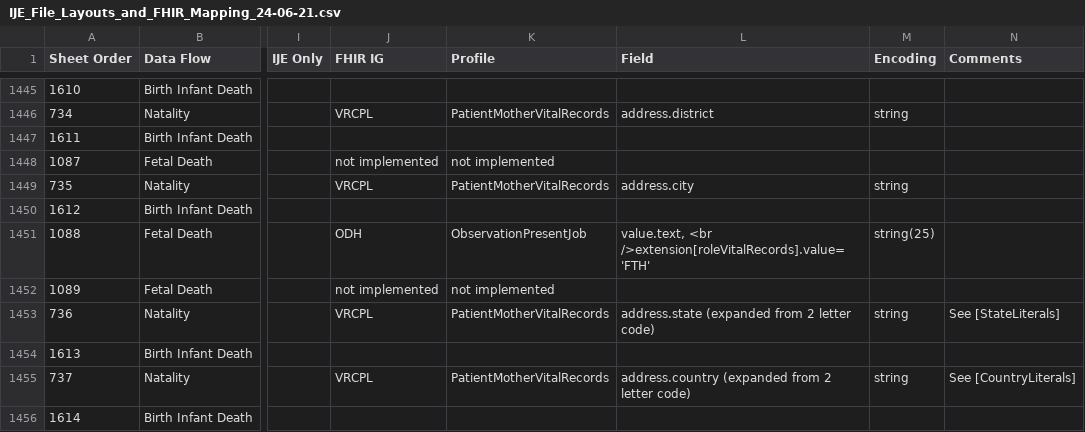
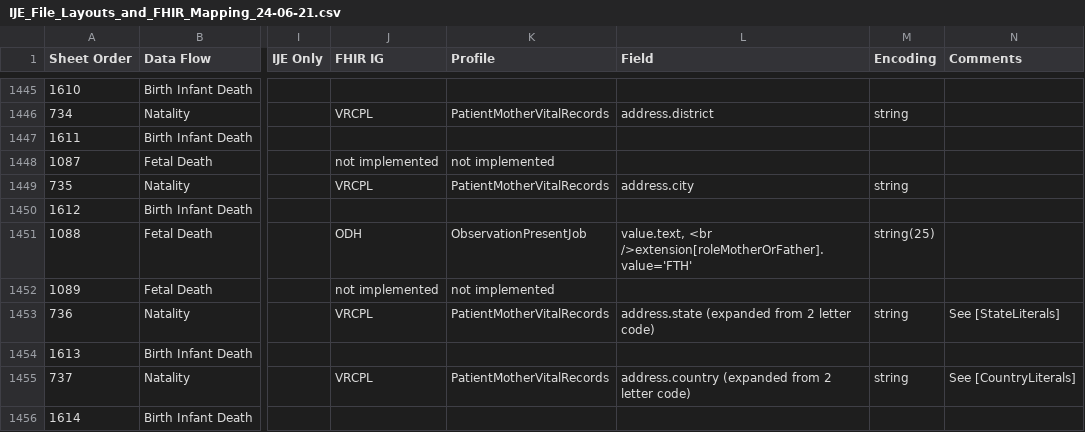
Before and after one commit to nightingaleproject/vital_records_sheets, a CSV file: IJE_File_Layouts_and_FHIR_Mapping_24-06-21.csv, drawn as a sheet; only a part is shown, gaps mark what is left out; the diff covers the shown part only; the diff names each change by its address in the sheet, - before the commit and + after, or states it on an @@ line.

Commit message:
update role ext, usual work in VRDR forms map

```diff
--- a/IJE_File_Layouts_and_FHIR_Mapping_24-06-21.csv
+++ b/IJE_File_Layouts_and_FHIR_Mapping_24-06-21.csv
-L1451 (Field): value.text, <br />extension[roleVitalRecords].value='FTH'
+L1451 (Field): value.text, <br />extension[roleMotherOrFather].value='FTH'
```
Also changed, not shown: 7 edited cells elsewhere in this file, Forms_Mapping.csv.
